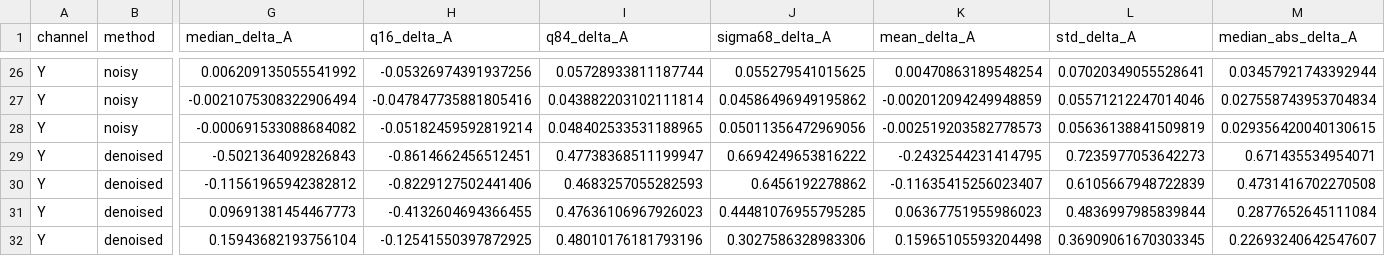
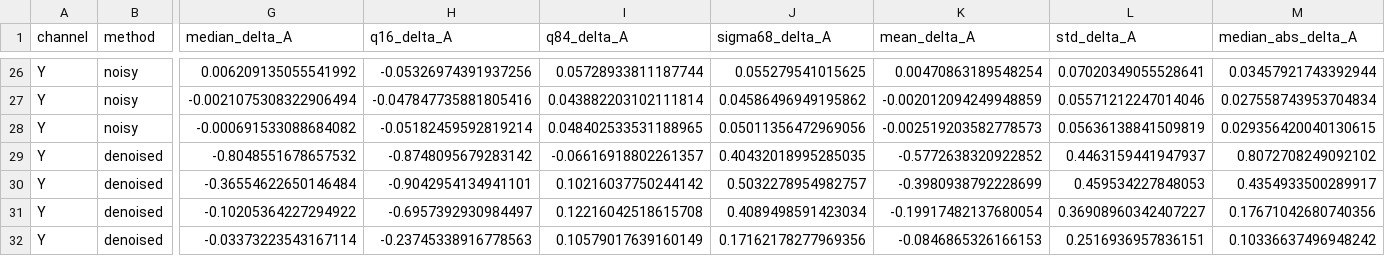
Before and after one commit to grand-mother/ML_denoising, a CSV file: new_figure/peak_amplitude_bias/amplitude_bias_table.csv, drawn as a sheet; only a part is shown, gaps mark what is left out; the diff covers the shown part only; the diff names each change by its address in the sheet, - before the commit and + after, or states it on an @@ line.

```diff
--- a/new_figure/peak_amplitude_bias/amplitude_bias_table.csv
+++ b/new_figure/peak_amplitude_bias/amplitude_bias_table.csv
-G29 (median_delta_A): -0.5021364092826843
+G29 (median_delta_A): -0.8048551678657532
-H29 (q16_delta_A): -0.8614662456512451
+H29 (q16_delta_A): -0.8748095679283142
-I29 (q84_delta_A): 0.47738368511199947
+I29 (q84_delta_A): -0.06616918802261357
-J29 (sigma68_delta_A): 0.6694249653816222
+J29 (sigma68_delta_A): 0.40432018995285035
-K29 (mean_delta_A): -0.2432544231414795
+K29 (mean_delta_A): -0.5772638320922852
-L29 (std_delta_A): 0.7235977053642273
+L29 (std_delta_A): 0.4463159441947937
-M29 (median_abs_delta_A): 0.671435534954071
+M29 (median_abs_delta_A): 0.8072708249092102
-G30 (median_delta_A): -0.11561965942382812
+G30 (median_delta_A): -0.36554622650146484
-H30 (q16_delta_A): -0.8229127502441406
+H30 (q16_delta_A): -0.9042954134941101
-I30 (q84_delta_A): 0.4683257055282593
+I30 (q84_delta_A): 0.10216037750244142
-J30 (sigma68_delta_A): 0.6456192278862
+J30 (sigma68_delta_A): 0.5032278954982757
-K30 (mean_delta_A): -0.11635415256023407
+K30 (mean_delta_A): -0.3980938792228699
-L30 (std_delta_A): 0.6105667948722839
+L30 (std_delta_A): 0.459534227848053
-M30 (median_abs_delta_A): 0.4731416702270508
+M30 (median_abs_delta_A): 0.4354933500289917
-G31 (median_delta_A): 0.09691381454467773
+G31 (median_delta_A): -0.10205364227294922
-H31 (q16_delta_A): -0.4132604694366455
+H31 (q16_delta_A): -0.6957392930984497
-I31 (q84_delta_A): 0.47636106967926023
+I31 (q84_delta_A): 0.12216042518615708
-J31 (sigma68_delta_A): 0.44481076955795285
+J31 (sigma68_delta_A): 0.4089498591423034
-K31 (mean_delta_A): 0.06367751955986023
+K31 (mean_delta_A): -0.19917482137680054
-L31 (std_delta_A): 0.4836997985839844
+L31 (std_delta_A): 0.36908960342407227
-M31 (median_abs_delta_A): 0.2877652645111084
+M31 (median_abs_delta_A): 0.17671042680740356
-G32 (median_delta_A): 0.15943682193756104
+G32 (median_delta_A): -0.03373223543167114
-H32 (q16_delta_A): -0.12541550397872925
+H32 (q16_delta_A): -0.23745338916778563
-I32 (q84_delta_A): 0.48010176181793196
+I32 (q84_delta_A): 0.10579017639160149
-J32 (sigma68_delta_A): 0.3027586328983306
+J32 (sigma68_delta_A): 0.17162178277969356
-K32 (mean_delta_A): 0.15965105593204498
+K32 (mean_delta_A): -0.0846865326166153
-L32 (std_delta_A): 0.36909061670303345
+L32 (std_delta_A): 0.2516936957836151
-M32 (median_abs_delta_A): 0.22693240642547607
+M32 (median_abs_delta_A): 0.10336637496948242
```
Also changed, not shown: 161 edited cells elsewhere in this file, 21 other files.
